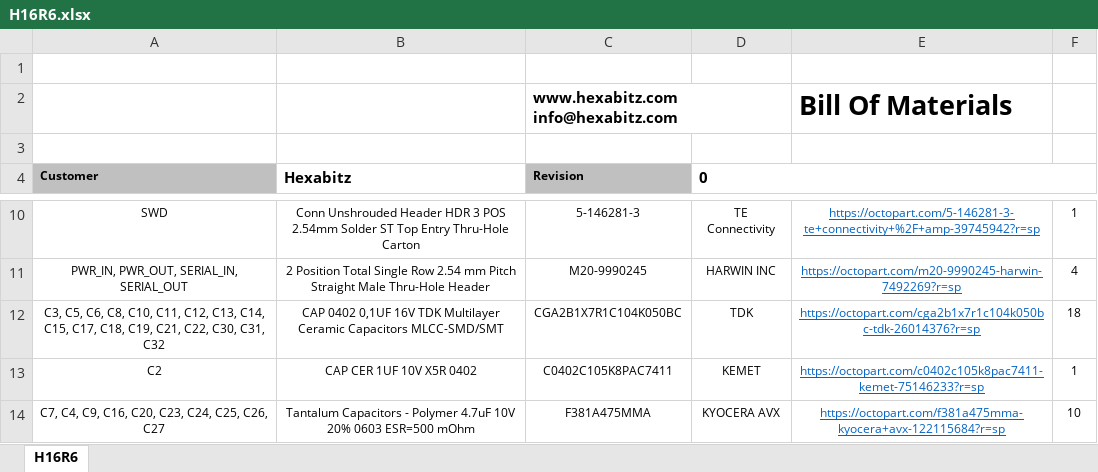
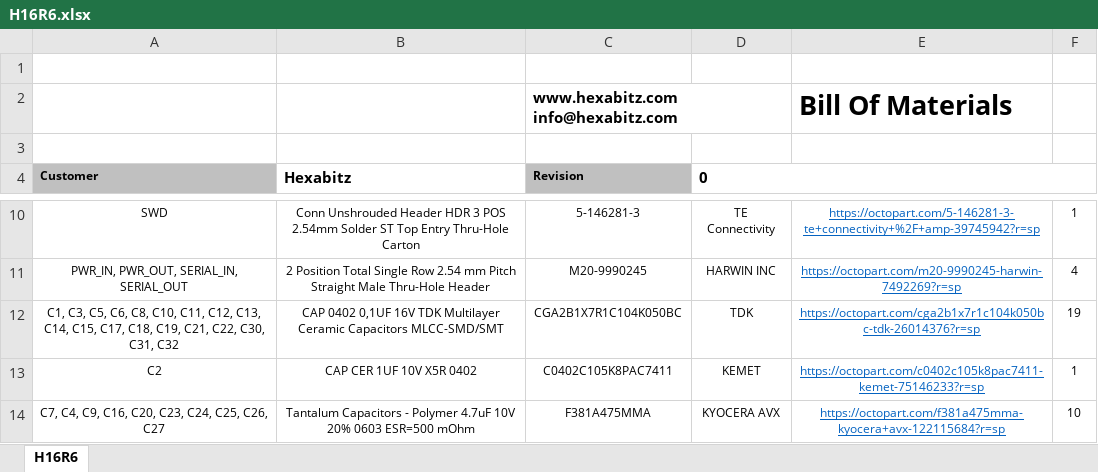
Before and after one commit to HexabitzPlatform/H16R6x, an Excel workbook: Released/BOM/H16R6.xlsx, sheet H16R6, drawn as a sheet; only a part is shown, gaps mark what is left out; values as stored, in another font and other column widths than the file's, no borders; charts and pictures not drawn; the diff names each change by its address in the sheet, - before the commit and + after, or states it on an @@ line.

```diff
--- a/Released/BOM/H16R6.xlsx (sheet H16R6)
+++ b/Released/BOM/H16R6.xlsx (sheet H16R6)
-A12 (Customer): C3, C5,…
+A12 (Customer): C1, C3, C5,…
-F12: 18
+F12: 19
```
Also changed, not shown: 17 other files.
